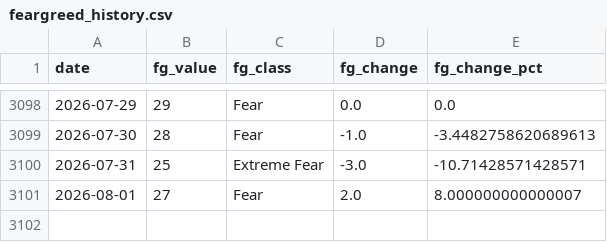
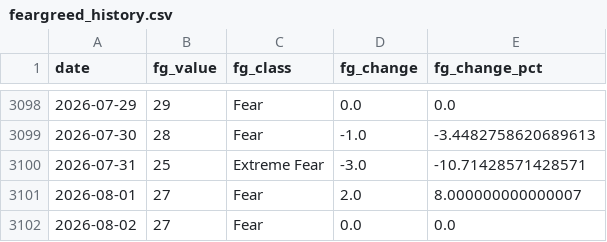
Before and after one commit to juanjo-geo/financial-agent, a CSV file: data/historical/feargreed_history.csv, drawn as a sheet; only a part is shown, gaps mark what is left out.

```diff
--- a/data/historical/feargreed_history.csv
+++ b/data/historical/feargreed_history.csv
@@ -3101 +3101,2 @@ date,fg_value,fg_class,fg_change,fg_change_pct
 2026-08-01,27,Fear,2.0,8.000000000000007
+2026-08-02,27,Fear,0.0,0.0
```
Also changed, not shown: data/processed/latest_snapshot.csv, data/signals/evaluation_log.csv, 23 other files.
